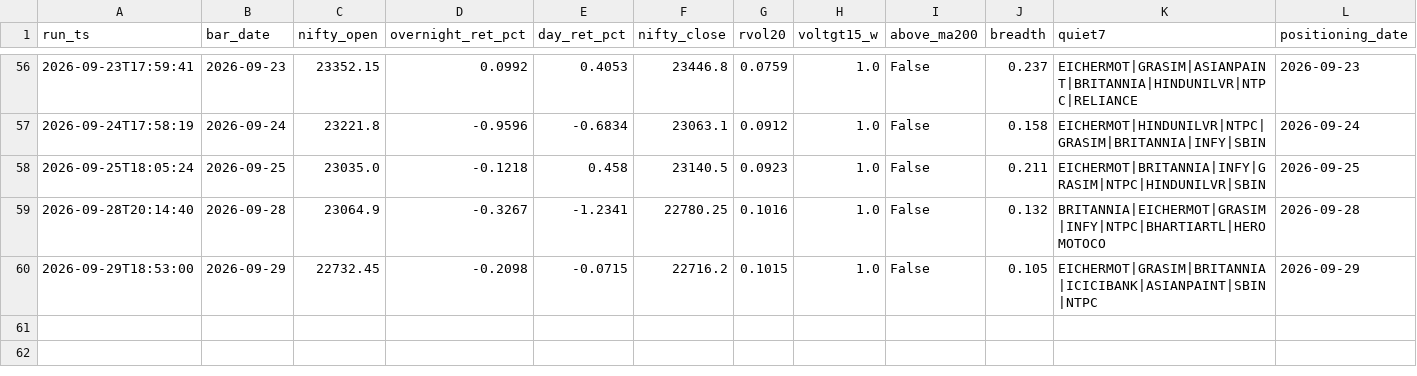
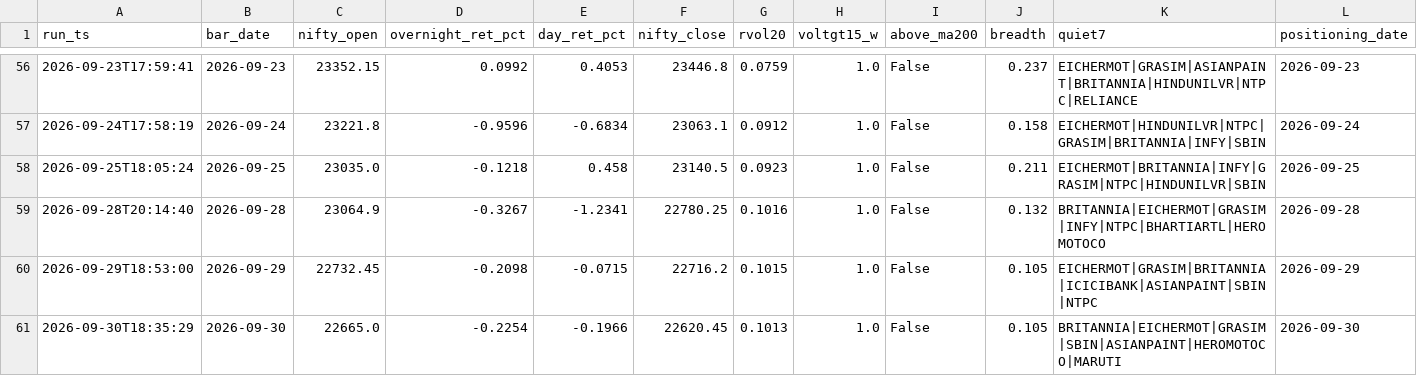
Before and after one commit to BaponChoudhury/TradeNifty, a CSV file: forward_log.csv, drawn as a sheet; only a part is shown, gaps mark what is left out; rows hold the shown columns only; the diff names each change by its address in the sheet, - before the commit and + after, or states it on an @@ line.

Commit message:
signal log 2026-09-30

```diff
--- a/forward_log.csv
+++ b/forward_log.csv
+row 61: 2026-09-30T18:35:29 | 2026-09-30 | 22665.0 | -0.2254 | -0.1966 | 22620.45 | 0.1013 | 1.0 | False | 0.105 | BRITANNIA|EICHERMOT|GRASIM|SBIN|ASIANPAINT|HEROMOTOCO|MARUTI | 2026-09-30
```
Also changed, not shown: fii_positioning.csv.
